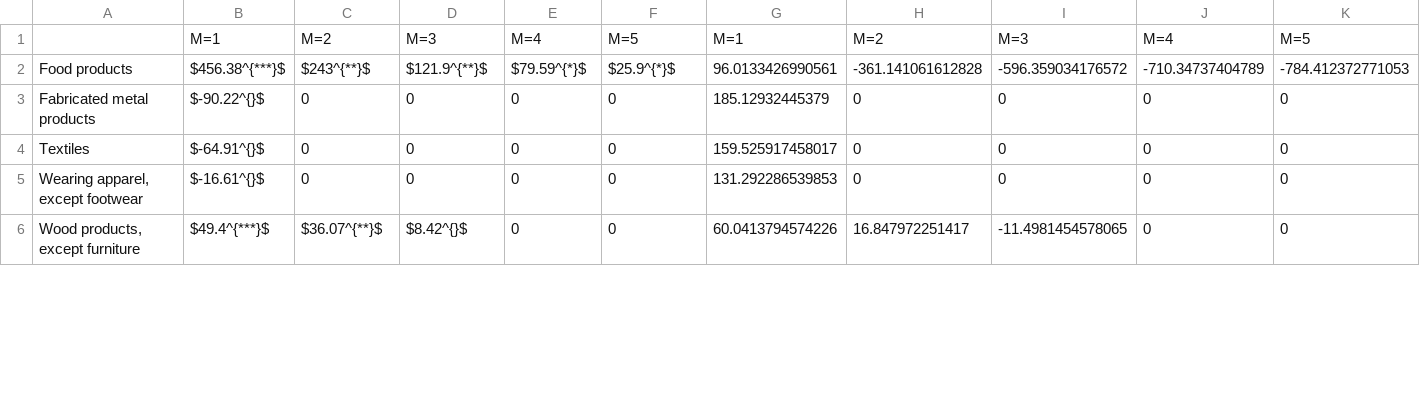
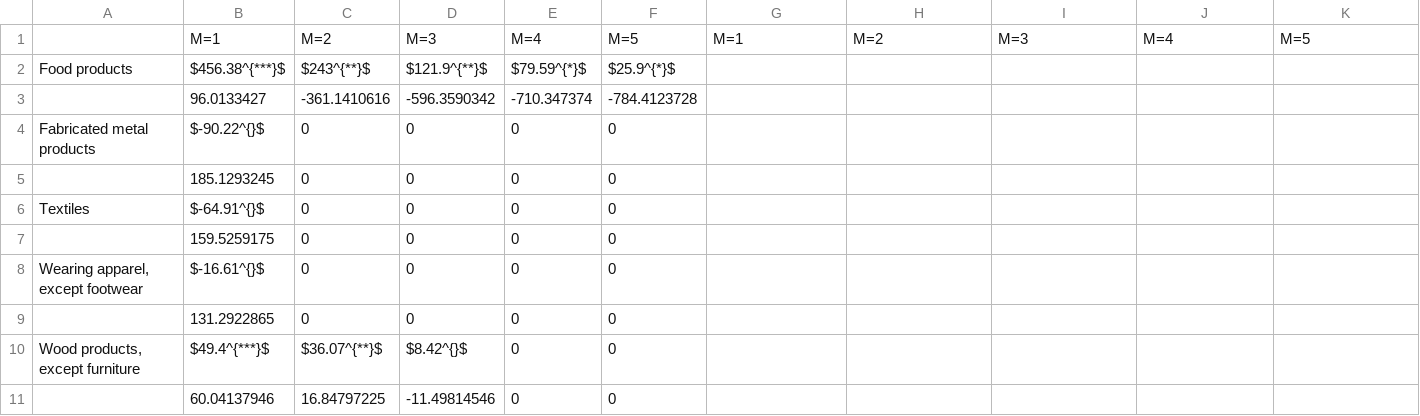
Before and after one commit to JasmineHao/NormalRegPanelMixture, a CSV file: results/Chile/resultLR2_regressor.csv, drawn as a sheet; only a part is shown; the diff covers the shown part only.

```diff
--- a/results/Chile/resultLR2_regressor.csv
+++ b/results/Chile/resultLR2_regressor.csv
@@ -2,5 +2,10 @@
-"Food products","$456.38^{***}$","$243^{**}$","$121.9^{**}$","$79.59^{*}$","$25.9^{*}$","96.0133426990561","-361.141061612828","-596.359034176572","-710.34737404789","-784.412372771053"
-"Fabricated metal products","$-90.22^{}$","0","0","0","0","185.12932445379","0","0","0","0"
-"Textiles","$-64.91^{}$","0","0","0","0","159.525917458017","0","0","0","0"
-"Wearing apparel, except footwear","$-16.61^{}$","0","0","0","0","131.292286539853","0","0","0","0"
-"Wood products, except furniture","$49.4^{***}$","$36.07^{**}$","$8.42^{}$","0","0","60.0413794574226","16.847972251417","-11.4981454578065","0","0"
+Food products,$456.38^{***}$,$243^{**}$,$121.9^{**}$,$79.59^{*}$,$25.9^{*}$,,,,,
+,96.0133427,-361.1410616,-596.3590342,-710.347374,-784.4123728,,,,,
+Fabricated metal products,$-90.22^{}$,0,0,0,0,,,,,
+,185.1293245,0,0,0,0,,,,,
+Textiles,$-64.91^{}$,0,0,0,0,,,,,
+,159.5259175,0,0,0,0,,,,,
+"Wearing apparel, except footwear",$-16.61^{}$,0,0,0,0,,,,,
+,131.2922865,0,0,0,0,,,,,
+"Wood products, except furniture",$49.4^{***}$,$36.07^{**}$,$8.42^{}$,0,0,,,,,
+,60.04137946,16.84797225,-11.49814546,0,0,,,,,
```
Also changed, not shown: 6 added rows and 30 edited cells elsewhere in this file, results/Chile/resultLR3_regressor.csv, results/Chile/resultLR4_regressor.csv, 9 other files.
